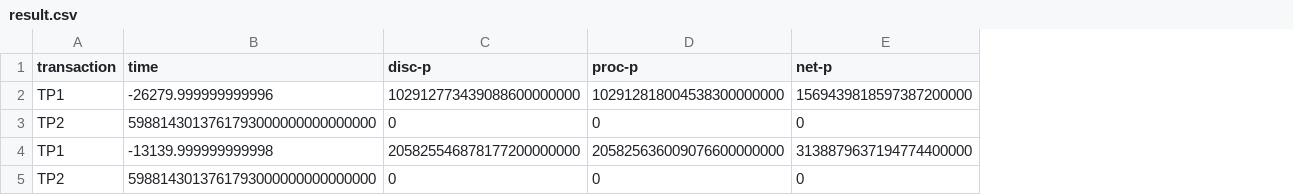
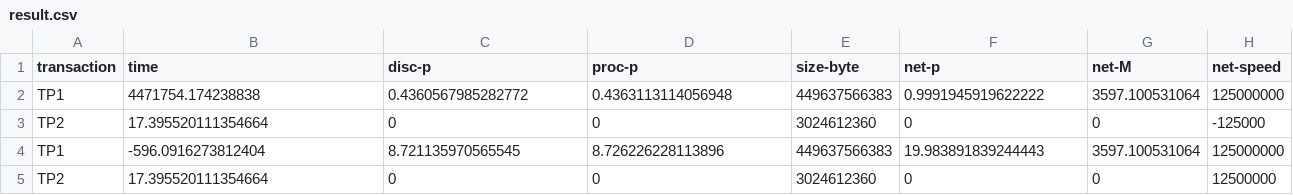
Before and after one commit to apanichkina/KSAMSimpleMathModel, a CSV file: data/result.csv, drawn as a sheet; removed rows and columns are numbered as before the commit, all else as after; the diff names each change by its address in the sheet, - before the commit and + after, or states it on an @@ line.

```diff
--- a/data/result.csv
+++ b/data/result.csv
+column E (size-byte), row 3: 3024612360; row 5: 3024612360
+column G (net-M), row 3: 0; row 5: 0
+column H (net-speed), row 3: -125000; row 5: 12500000
-row 2: TP1 | -26279.999999999996 | 102912773439088600000000 | 102912818004538300000000 | 1569439818597387200000
+row 2: TP1 | 4471754.174238838 | 0.4360567985282772 | 0.4363113114056948 | 449637566383 | 0.9991945919622222 | 3597.100531064 | 125000000
-B3 (time): 5988143013761793000000000000000
+B3 (time): 17.395520111354664
-row 4: TP1 | -13139.999999999998 | 205825546878177200000000 | 205825636009076600000000 | 3138879637194774400000
+row 4: TP1 | -596.0916273812404 | 8.721135970565545 | 8.726226228113896 | 449637566383 | 19.983891839244443 | 3597.100531064 | 125000000
-B5 (time): 5988143013761793000000000000000
+B5 (time): 17.395520111354664
```
Also changed, not shown: 6 other files.
